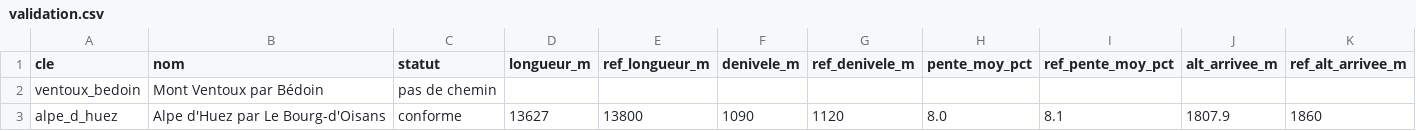
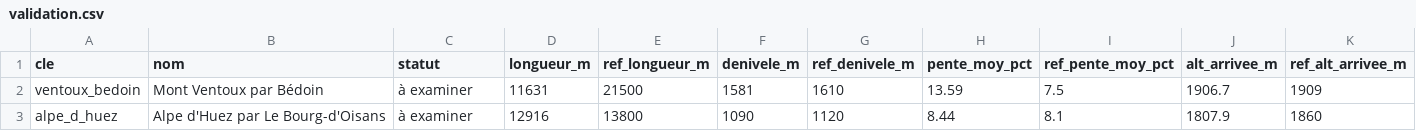
Before and after one commit to flolagonne35-cmyk/Trail-c-tes-, a CSV file: resultats/validation/validation.csv, drawn as a sheet.

```diff
--- a/resultats/validation/validation.csv
+++ b/resultats/validation/validation.csv
@@ -1,3 +1,3 @@
 cle,nom,statut,longueur_m,ref_longueur_m,denivele_m,ref_denivele_m,pente_moy_pct,ref_pente_moy_pct,alt_arrivee_m,ref_alt_arrivee_m
-ventoux_bedoin,Mont Ventoux par Bédoin,pas de chemin,,,,,,,,
-alpe_d_huez,Alpe d'Huez par Le Bourg-d'Oisans,conforme,13627,13800,1090,1120,8.0,8.1,1807.9,1860
+ventoux_bedoin,Mont Ventoux par Bédoin,à examiner,11631,21500,1581,1610,13.59,7.5,1906.7,1909
+alpe_d_huez,Alpe d'Huez par Le Bourg-d'Oisans,à examiner,12916,13800,1090,1120,8.44,8.1,1807.9,1860
```
Also changed, not shown: 13 other files.
